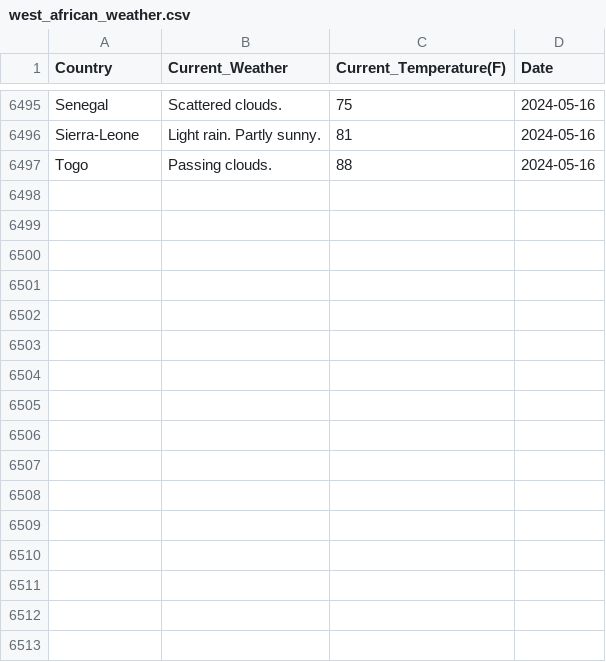
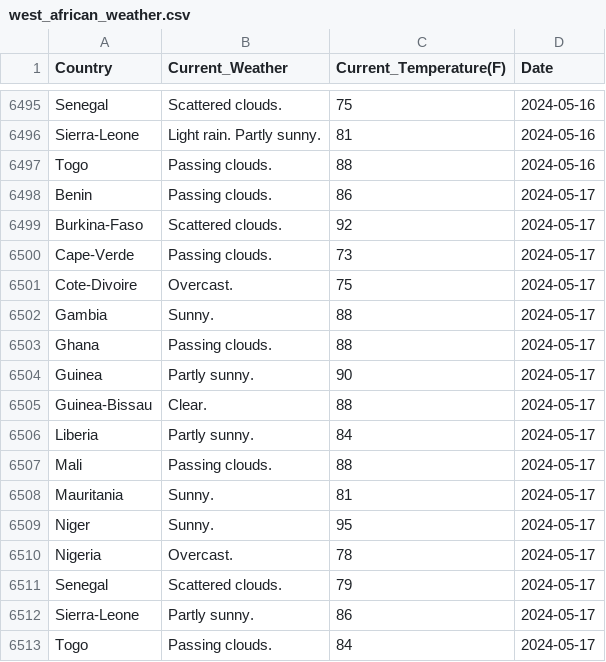
Before and after one commit to Kola-Ademola/Weather_web_Scraper, a CSV file: west_african_weather.csv, drawn as a sheet; only a part is shown, gaps mark what is left out; the diff names each change by its address in the sheet, - before the commit and + after, or states it on an @@ line.

```diff
--- a/west_african_weather.csv
+++ b/west_african_weather.csv
+row 6498: Benin | Passing clouds. | 86 | 2024-05-17
+row 6499: Burkina-Faso | Scattered clouds. | 92 | 2024-05-17
+row 6500: Cape-Verde | Passing clouds. | 73 | 2024-05-17
+row 6501: Cote-Divoire | Overcast. | 75 | 2024-05-17
+row 6502: Gambia | Sunny. | 88 | 2024-05-17
+row 6503: Ghana | Passing clouds. | 88 | 2024-05-17
+row 6504: Guinea | Partly sunny. | 90 | 2024-05-17
+row 6505: Guinea-Bissau | Clear. | 88 | 2024-05-17
+row 6506: Liberia | Partly sunny. | 84 | 2024-05-17
+row 6507: Mali | Passing clouds. | 88 | 2024-05-17
+row 6508: Mauritania | Sunny. | 81 | 2024-05-17
+row 6509: Niger | Sunny. | 95 | 2024-05-17
+row 6510: Nigeria | Overcast. | 78 | 2024-05-17
+row 6511: Senegal | Scattered clouds. | 79 | 2024-05-17
+row 6512: Sierra-Leone | Partly sunny. | 86 | 2024-05-17
+row 6513: Togo | Passing clouds. | 84 | 2024-05-17
```
Also changed, not shown: 1 other file.
